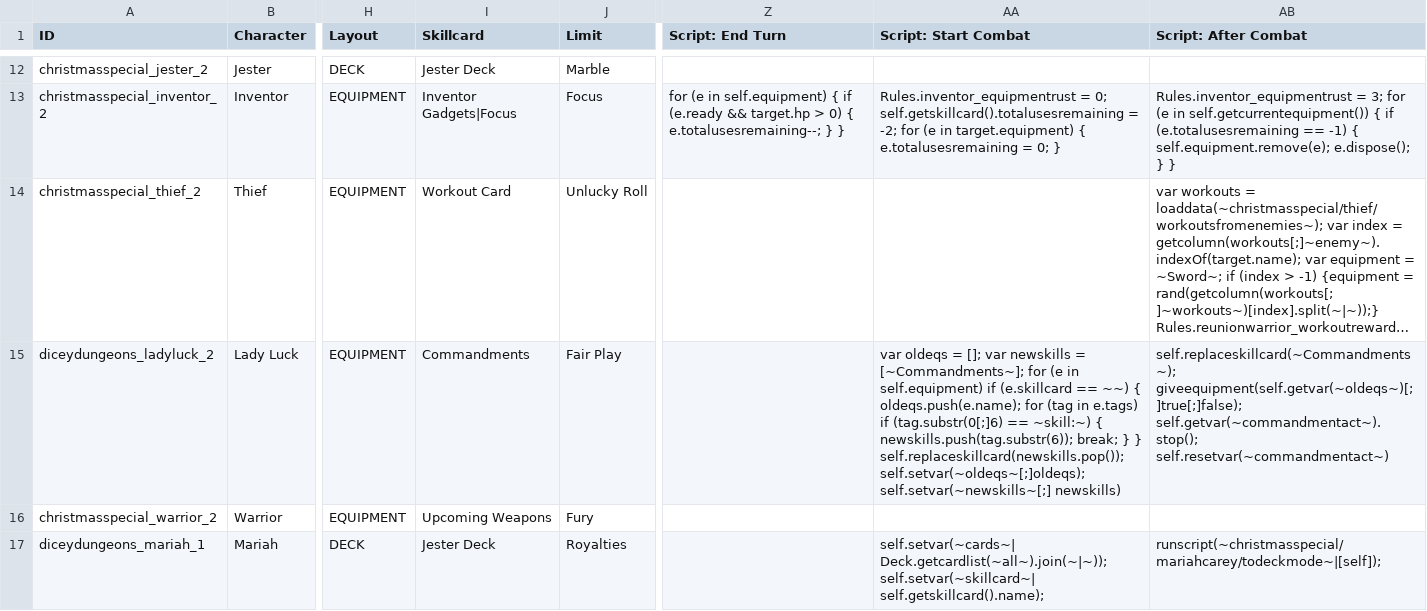
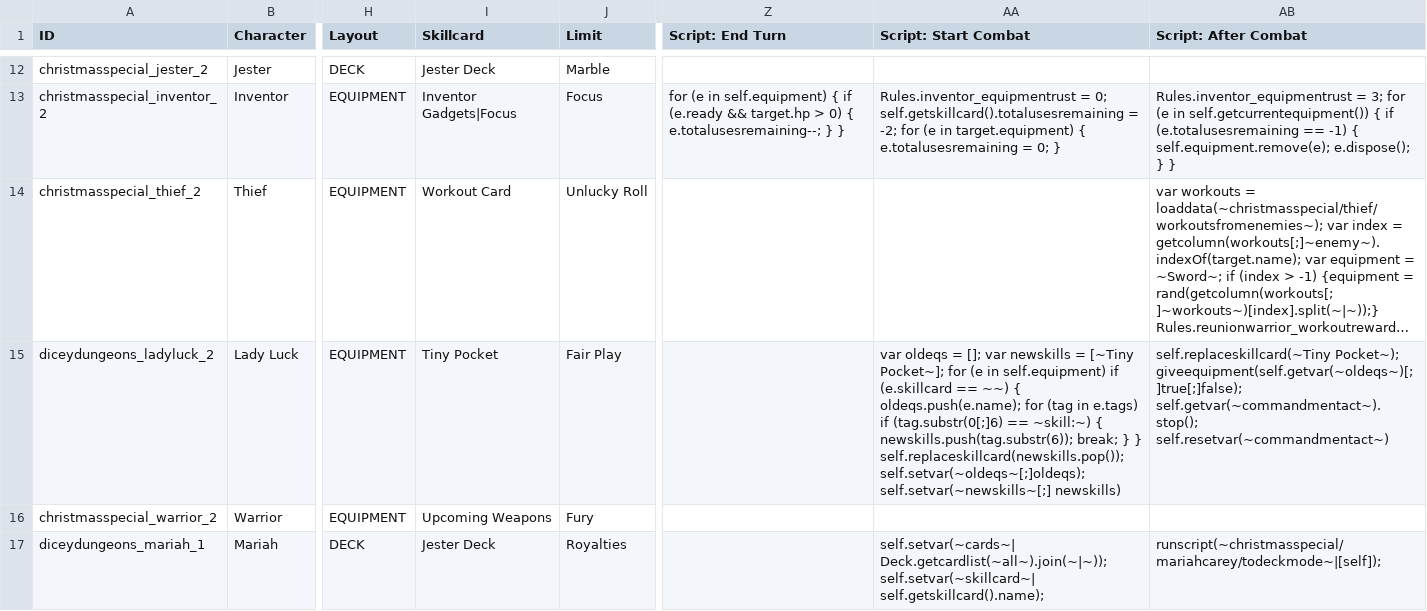
Before and after one commit to godisgoodmatt/christmasspecial, a CSV file: data/text/episodes.csv, drawn as a sheet; only a part is shown, gaps mark what is left out; long unchanged cells end in …; the diff names each change by its address in the sheet, - before the commit and + after, or states it on an @@ line.

```diff
--- a/data/text/episodes.csv
+++ b/data/text/episodes.csv
-I15 (Skillcard): Commandments
+I15 (Skillcard): Tiny Pocket
-AA15 (Script: Start Combat): …newskills = [~Commandments~]; for (e…
+AA15 (Script: Start Combat): …newskills = [~Tiny Pocket~]; for (e…
-AB15 (Script: After Combat): self.replaceskillcard(~Commandments~); giveequipment(self.getvar(~oldeqs~)[;]true[;]false); self.getvar(~commandmentact~).stop();…
+AB15 (Script: After Combat): self.replaceskillcard(~Tiny Pocket~); giveequipment(self.getvar(~oldeqs~)[;]true[;]false); self.getvar(~commandmentact~).stop();…
```
Also changed, not shown: _append/data/text/equipment.csv, 1 other file.
